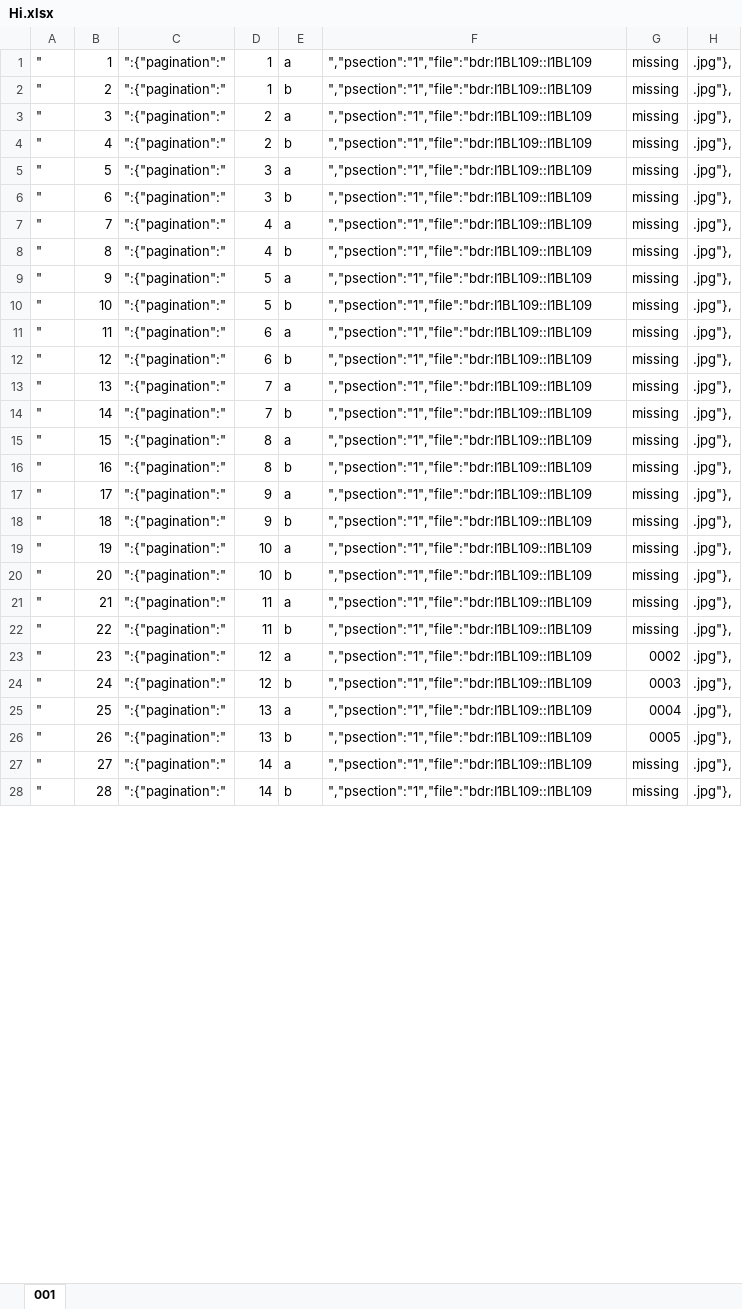
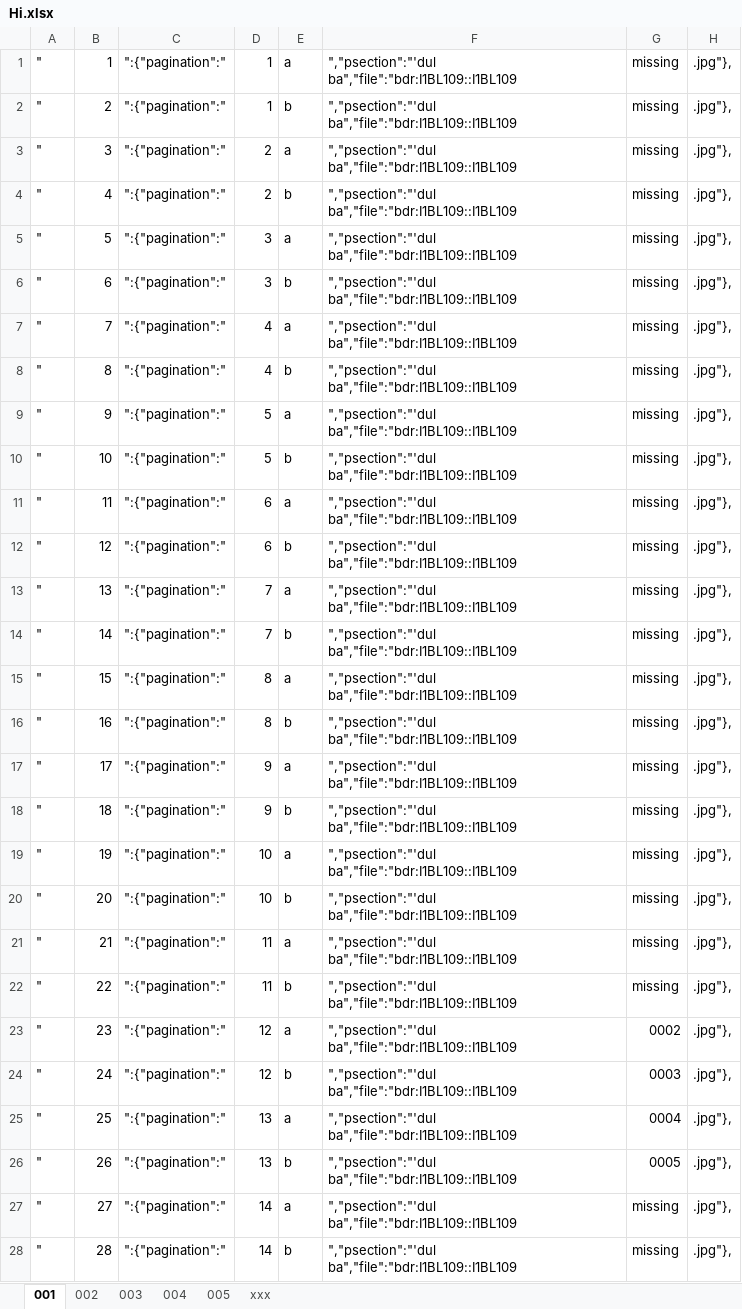
Before and after one commit to brunogml/rKTs, an Excel workbook: zzz in progress/Hi.xlsx, sheet 001, drawn as a sheet; only a part is shown; values as stored, in another font and other column widths than the file's, no borders; the diff covers the shown part only; the diff names each change by its address in the sheet, - before the commit and + after, or states it on an @@ line.

```diff
--- a/zzz in progress/Hi.xlsx (sheet 001)
+++ b/zzz in progress/Hi.xlsx (sheet 001)
+sheet tab: 002
+sheet tab: 003
+sheet tab: 004
+sheet tab: 005
+sheet tab: xxx
-F1:F28: ","psection":"1","file":"bdr:I1BL109::I1BL109
+F1:F28: ","psection":"'dul ba","file":"bdr:I1BL109::I1BL109
```
Also changed, not shown: 529 edited cells elsewhere in this sheet, 6 other files.
